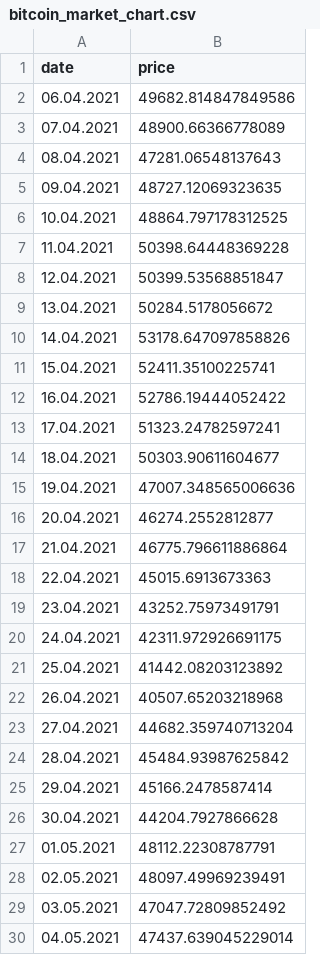
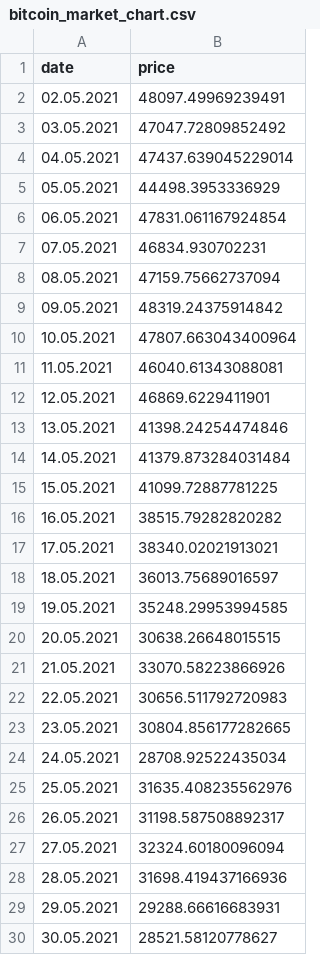
Before and after one commit to crystoll/coingecko_cryptoprices, a CSV file: bitcoin_market_chart.csv, drawn as a sheet; only a part is shown; the shorter side is filled out with more unchanged rows; removed rows and columns are numbered as before the commit, all else as after; the diff covers the shown part only; the diff names each change by its address in the sheet, - before the commit and + after, or states it on an @@ line.

```diff
--- a/bitcoin_market_chart.csv
+++ b/bitcoin_market_chart.csv
-row 2: 06.04.2021 | 49682.814847849586
-row 3: 07.04.2021 | 48900.66366778089
-row 4: 08.04.2021 | 47281.06548137643
-row 5: 09.04.2021 | 48727.12069323635
-row 6: 10.04.2021 | 48864.797178312525
-row 7: 11.04.2021 | 50398.64448369228
-row 8: 12.04.2021 | 50399.53568851847
-row 9: 13.04.2021 | 50284.5178056672
-row 10: 14.04.2021 | 53178.647097858826
-row 11: 15.04.2021 | 52411.35100225741
-row 12: 16.04.2021 | 52786.19444052422
-row 13: 17.04.2021 | 51323.24782597241
-row 14: 18.04.2021 | 50303.90611604677
-row 15: 19.04.2021 | 47007.348565006636
-row 16: 20.04.2021 | 46274.2552812877
-row 17: 21.04.2021 | 46775.796611886864
-row 18: 22.04.2021 | 45015.6913673363
-row 19: 23.04.2021 | 43252.75973491791
-row 20: 24.04.2021 | 42311.972926691175
-row 21: 25.04.2021 | 41442.08203123892
-row 22: 26.04.2021 | 40507.65203218968
-row 23: 27.04.2021 | 44682.359740713204
-row 24: 28.04.2021 | 45484.93987625842
-row 25: 29.04.2021 | 45166.2478587414
-row 26: 30.04.2021 | 44204.7927866628
-row 27: 01.05.2021 | 48112.22308787791
```
Also changed, not shown: 26 added rows elsewhere in this file, avian_market_chart.csv, bitcoin_monthly_averages.csv, 3 other files.
